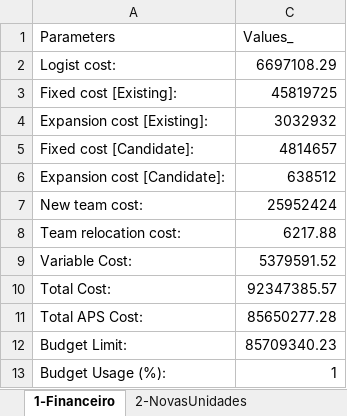
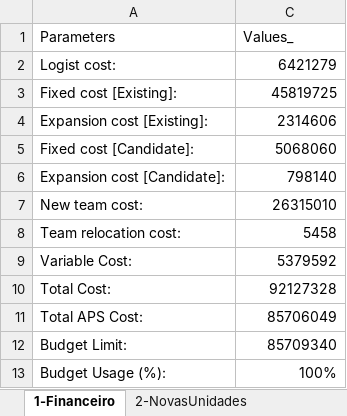
Before and after one commit to joaoflavioufmg/aps, an Excel workbook: report-Cont_CLU.xlsx, sheet 1-Financeiro, drawn as a sheet; values as stored, in another font and other column widths than the file's, no borders; table styles not drawn; the diff names each change by its address in the sheet, - before the commit and + after, or states it on an @@ line.

```diff
--- a/report-Cont_CLU.xlsx (sheet 1-Financeiro)
+++ b/report-Cont_CLU.xlsx (sheet 1-Financeiro)
-C2 (Values_): 6697108.29
+C2 (Values_): 6421279
-C4 (Values_): 3032932
+C4 (Values_): 2314606
-C5 (Values_): 4814657
+C5 (Values_): 5068060
-C6 (Values_): 638512
+C6 (Values_): 798140
-C7 (Values_): 25952424
+C7 (Values_): 26315010
-C8 (Values_): 6217.88
+C8 (Values_): 5458
-C9 (Values_): 5379591.52
+C9 (Values_): 5379592
-C10 (Values_): 92347385.57
+C10 (Values_): 92127328
-C11 (Values_): 85650277.28
+C11 (Values_): 85706049
-C12 (Values_): 85709340.23
+C12 (Values_): 85709340
-C13 (Values_): 1
+C13 (Values_): 100%
```
Also changed, not shown: sheet 12-Fluxo_RegCensitaria, sheet 13-Fluxo_PHC, sheet 14-Fluxo_SHC, sheet 9-Balanceamento_PHC, sheet 15-Fluxo_THC, sheet 3-RealocacaoEquipe_PHC, 9 more sheets, hidden cells, 15 other files.
